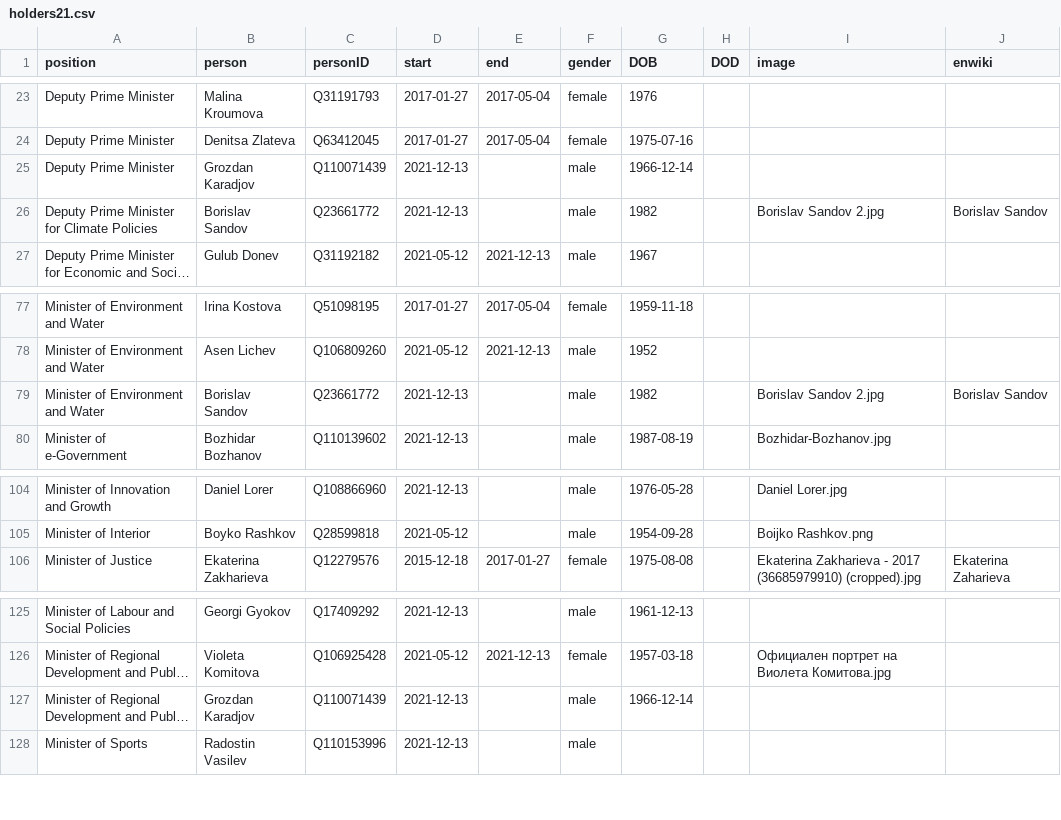
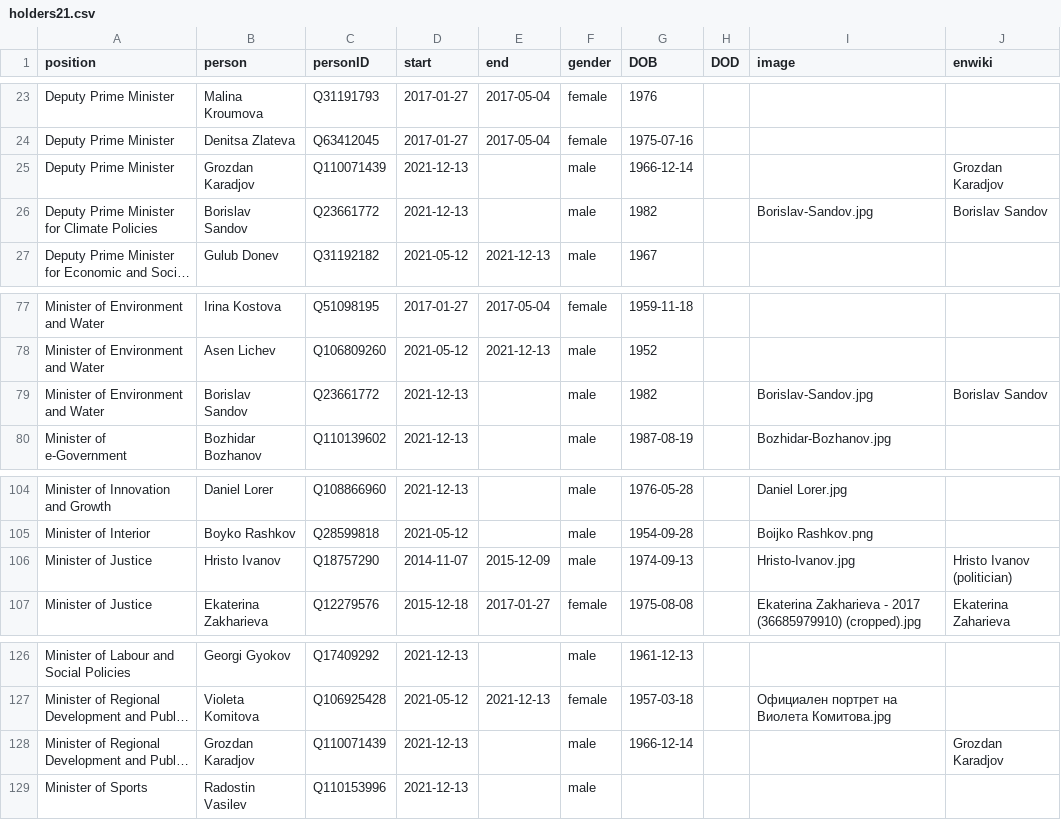
Before and after one commit to every-politician-scrapers/bulgaria-cabinet, a CSV file: html/holders21.csv, drawn as a sheet; only a part is shown, gaps mark what is left out; long unchanged cells end in …; addresses are those after the commit; the diff names each change by its address in the sheet, - before the commit and + after, or states it on an @@ line.

```diff
--- a/html/holders21.csv
+++ b/html/holders21.csv
-J25 (enwiki): (empty)
+J25 (enwiki): Grozdan Karadjov
-I26 (image): Borislav Sandov 2.jpg
+I26 (image): Borislav-Sandov.jpg
-I79 (image): Borislav Sandov 2.jpg
+I79 (image): Borislav-Sandov.jpg
+row 106: Minister of Justice | Hristo Ivanov | Q18757290 | 2014-11-07 | 2015-12-09 | male | 1974-09-13 |  | Hristo-Ivanov.jpg | Hristo Ivanov (politician)
-J128 (enwiki): (empty)
+J128 (enwiki): Grozdan Karadjov
```
Also changed, not shown: html/current.csv.
